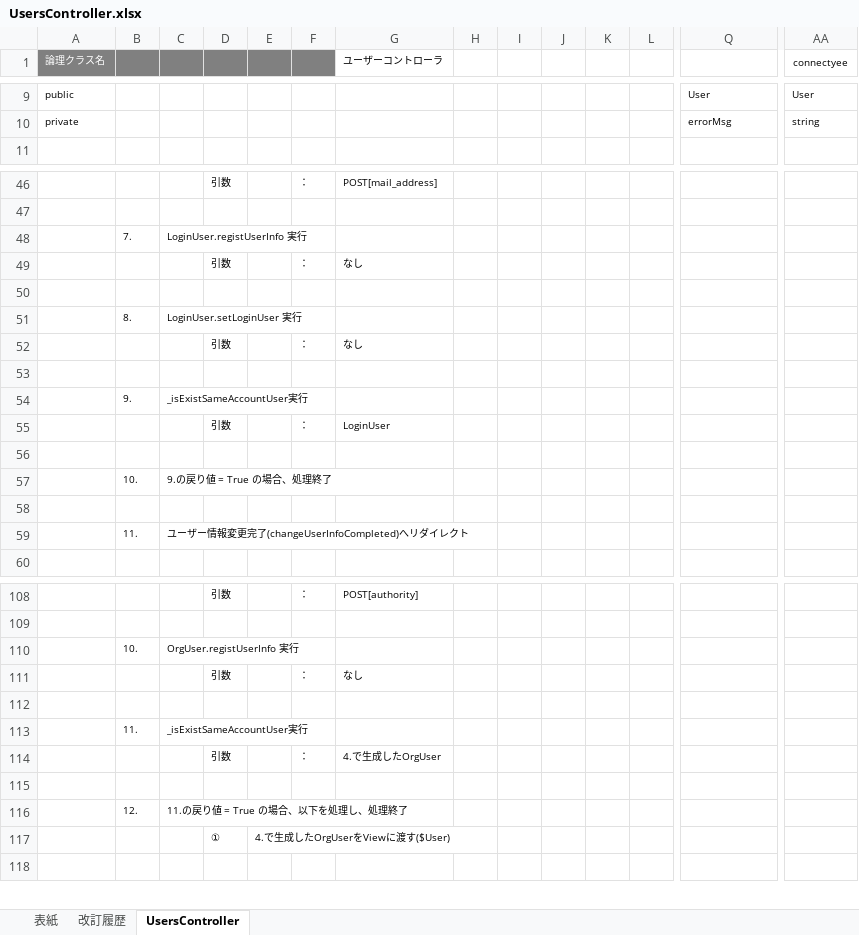
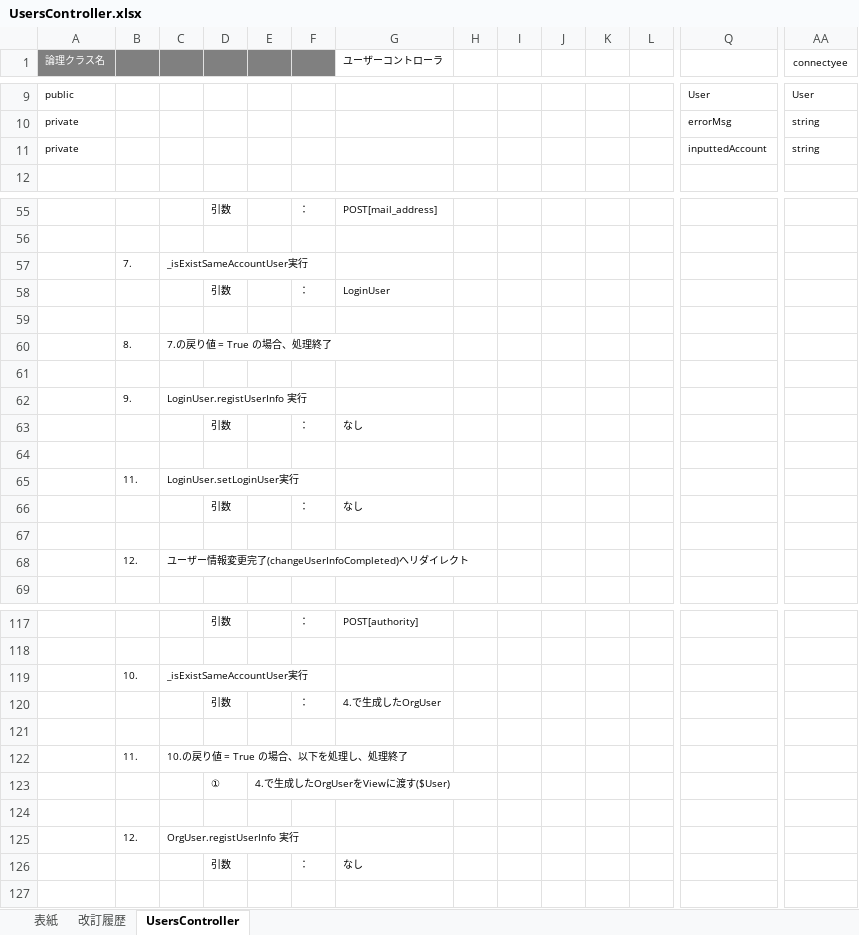
Before and after one commit to glambizm/connectyee, an Excel workbook: 30 設計/20 プログラム設計/20 クラス設計/10 backend/10 controller/UsersController.xlsx, sheet UsersController, drawn as a sheet; only a part is shown, gaps mark what is left out; values as stored, in another font and other column widths than the file's, no borders; removed rows and columns are numbered as before the commit, all else as after; rows hold the shown columns only; the diff covers the shown part only; the diff names each change by its address in the sheet, - before the commit and + after, or states it on an @@ line.

```diff
--- a/30 設計/20 プログラム設計/20 クラス設計/10 backend/10 controller/UsersController.xlsx (sheet UsersController)
+++ b/30 設計/20 プログラム設計/20 クラス設計/10 backend/10 controller/UsersController.xlsx (sheet UsersController)
+row 11: private |  |  |  |  |  |  |  |  |  |  |  | inputtedAccount | string
-C57: LoginUser.registUserInfo 実行
+C57: _isExistSameAccountUser実行
@@ row 55 moved to row 58: 引数 @@
+row 59: (empty)
+row 60:  | 8. | 7.の戻り値 = True の場合、処理終了
+row 61: (empty)
+row 62:  | 9. | LoginUser.registUserInfo 実行
-row 51:  | 8. | LoginUser.setLoginUser 実行
+row 65:  | 11. | LoginUser.setLoginUser実行
-row 54:  | 9. | _isExistSameAccountUser実行
-row 56: (empty)
-row 57:  | 10. | 9.の戻り値 = True の場合、処理終了
-row 58: (empty)
-B68: 11.
+B68: 12.
-row 110:  | 10. | OrgUser.registUserInfo 実行
-row 112: (empty)
-B119: 11.
+B119: 10.
-row 116:  | 12. | 11.の戻り値 = True の場合、以下を処理し、処理終了
+row 122:  | 11. | 10.の戻り値 = True の場合、以下を処理し、処理終了
+row 124: (empty)
+row 125:  | 12. | OrgUser.registUserInfo 実行
@@ row 111 moved to row 126: 引数 @@
```
Also changed, not shown: 11 added rows, 3 removed rows, 1 moved row and 3 edited cells elsewhere in this sheet, 30 設計/20 プログラム設計/10 機能設計/51 ユーザー情報変更/画面設計/ユーザー情報変更画面.xlsx, 30 設計/20 プログラム設計/10 機能設計/52 ユーザー管理/画面設計/ユーザー登録.xlsx, 9 other files.
